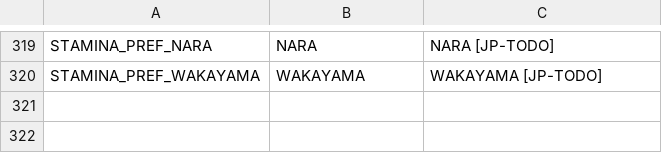
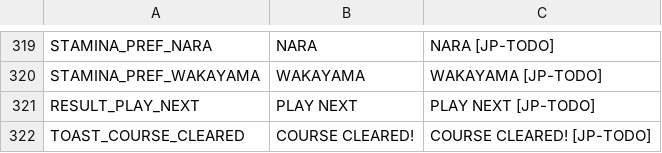
Before and after one commit to cesarguarinoni/Golfin-Redux, a CSV file: Assets/Localization/LocalizationText.csv, drawn as a sheet; only a part is shown, gaps mark what is left out.

```diff
--- a/Assets/Localization/LocalizationText.csv
+++ b/Assets/Localization/LocalizationText.csv
@@ -320 +320,3 @@ STAMINA_PREF_NARA,NARA,NARA [JP-TODO]
 STAMINA_PREF_WAKAYAMA,WAKAYAMA,WAKAYAMA [JP-TODO]
+RESULT_PLAY_NEXT,PLAY NEXT,PLAY NEXT [JP-TODO]
+TOAST_COURSE_CLEARED,COURSE CLEARED!,COURSE CLEARED! [JP-TODO]
```
Also changed, not shown: 17 other files.
